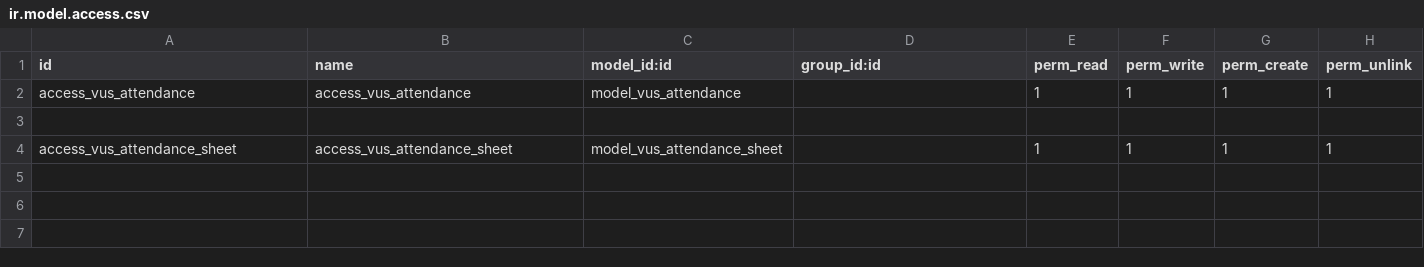
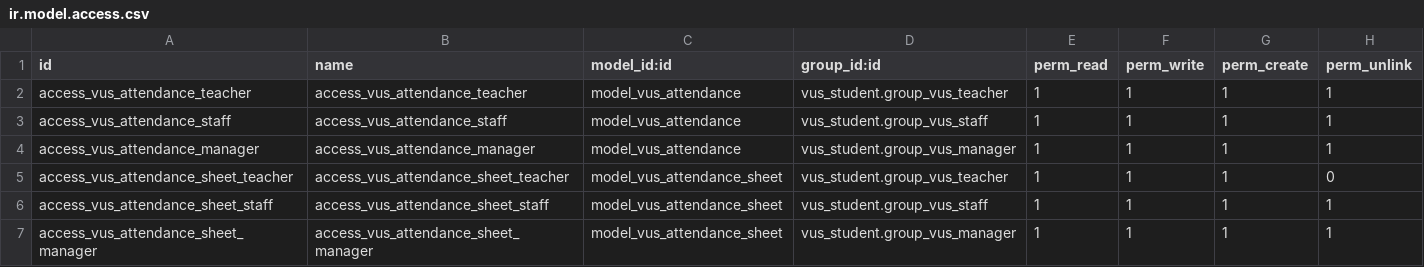
Before and after one commit to tuyenhk05/VUS_ODOO, a CSV file: vus_attendance/security/ir.model.access.csv, drawn as a sheet.

Commit message:
Add RBAC documentation and complete security configuration

```diff
--- a/vus_attendance/security/ir.model.access.csv
+++ b/vus_attendance/security/ir.model.access.csv
@@ -1,4 +1,7 @@
 id,name,model_id:id,group_id:id,perm_read,perm_write,perm_create,perm_unlink
-access_vus_attendance,access_vus_attendance,model_vus_attendance,,1,1,1,1
-
-access_vus_attendance_sheet,access_vus_attendance_sheet,model_vus_attendance_sheet,,1,1,1,1
+access_vus_attendance_teacher,access_vus_attendance_teacher,model_vus_attendance,vus_student.group_vus_teacher,1,1,1,1
+access_vus_attendance_staff,access_vus_attendance_staff,model_vus_attendance,vus_student.group_vus_staff,1,1,1,1
+access_vus_attendance_manager,access_vus_attendance_manager,model_vus_attendance,vus_student.group_vus_manager,1,1,1,1
+access_vus_attendance_sheet_teacher,access_vus_attendance_sheet_teacher,model_vus_attendance_sheet,vus_student.group_vus_teacher,1,1,1,0
+access_vus_attendance_sheet_staff,access_vus_attendance_sheet_staff,model_vus_attendance_sheet,vus_student.group_vus_staff,1,1,1,1
+access_vus_attendance_sheet_manager,access_vus_attendance_sheet_manager,model_vus_attendance_sheet,vus_student.group_vus_manager,1,1,1,1
```
Also changed, not shown: vus_placement_test/security/ir.model.access.csv, 16 other files.
